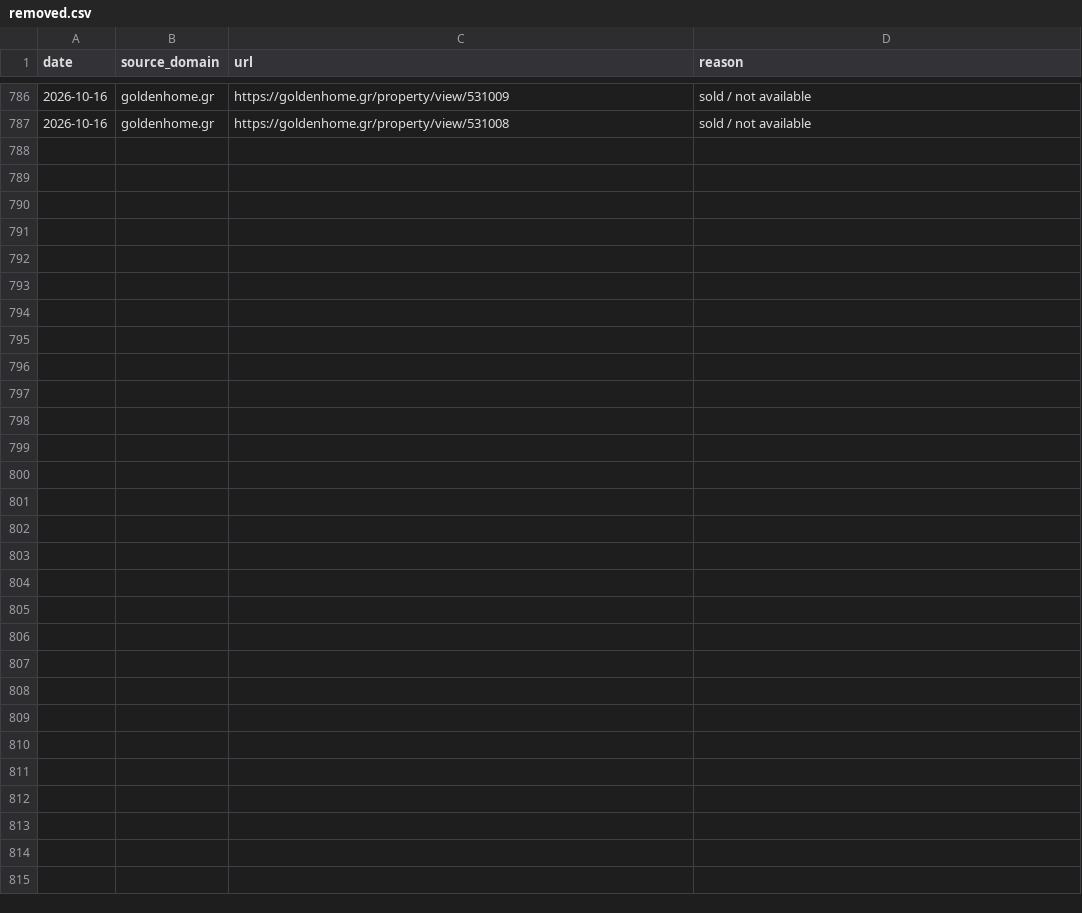
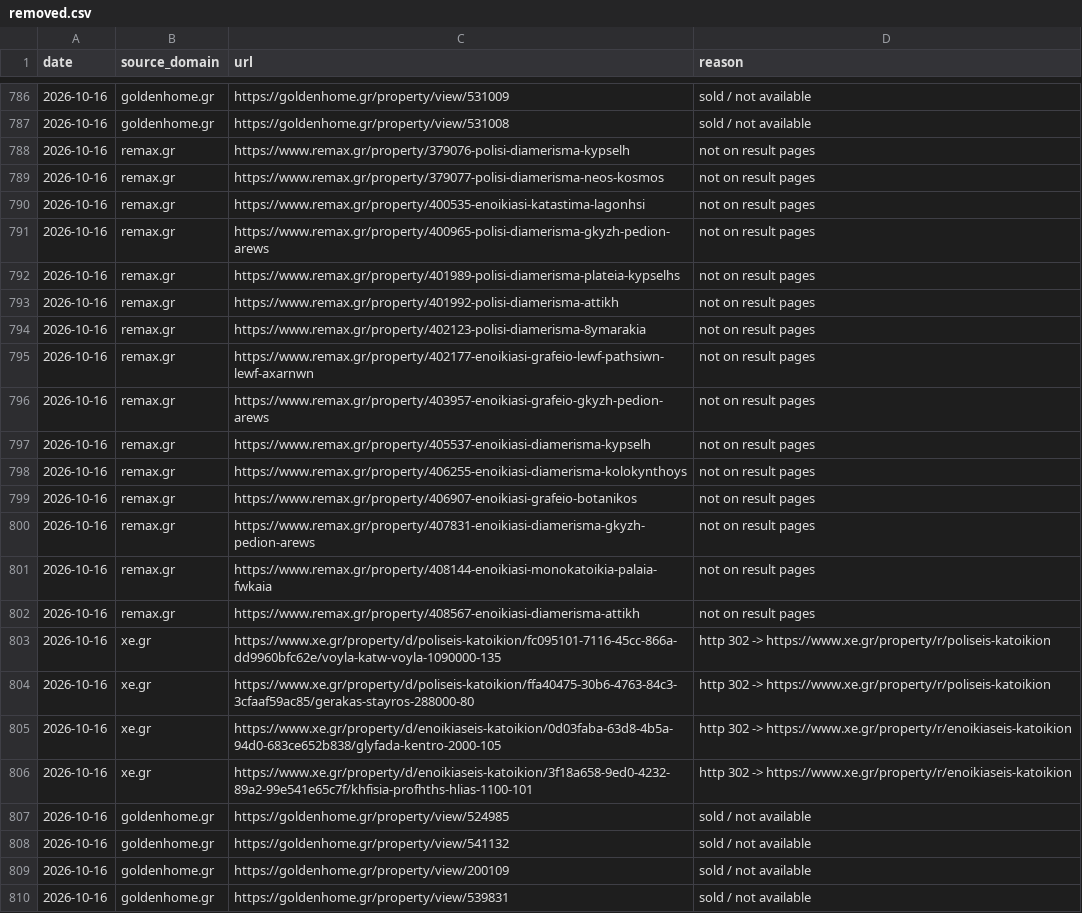
Before and after one commit to jenyshir-eng/Greece-real-estate, a CSV file: cities/athens/data/listings/removed.csv, drawn as a sheet; only a part is shown, gaps mark what is left out.

Commit message:
Update 2026-10-16 22:05 (Athens): 308 new listings

```diff
--- a/cities/athens/data/listings/removed.csv
+++ b/cities/athens/data/listings/removed.csv
@@ -787 +787,24 @@ date,source_domain,url,reason
 2026-10-16,goldenhome.gr,https://goldenhome.gr/property/view/531008,sold / not available
+2026-10-16,remax.gr,https://www.remax.gr/property/379076-polisi-diamerisma-kypselh,not on result pages
+2026-10-16,remax.gr,https://www.remax.gr/property/379077-polisi-diamerisma-neos-kosmos,not on result pages
+2026-10-16,remax.gr,https://www.remax.gr/property/400535-enoikiasi-katastima-lagonhsi,not on result pages
+2026-10-16,remax.gr,https://www.remax.gr/property/400965-polisi-diamerisma-gkyzh-pedion-arews,not on result pages
+2026-10-16,remax.gr,https://www.remax.gr/property/401989-polisi-diamerisma-plateia-kypselhs,not on result pages
+2026-10-16,remax.gr,https://www.remax.gr/property/401992-polisi-diamerisma-attikh,not on result pages
+2026-10-16,remax.gr,https://www.remax.gr/property/402123-polisi-diamerisma-8ymarakia,not on result pages
+2026-10-16,remax.gr,https://www.remax.gr/property/402177-enoikiasi-grafeio-lewf-pathsiwn-lewf-axarnwn,not on result pages
+2026-10-16,remax.gr,https://www.remax.gr/property/403957-enoikiasi-grafeio-gkyzh-pedion-arews,not on result pages
+2026-10-16,remax.gr,https://www.remax.gr/property/405537-enoikiasi-diamerisma-kypselh,not on result pages
+2026-10-16,remax.gr,https://www.remax.gr/property/406255-enoikiasi-diamerisma-kolokynthoys,not on result pages
+2026-10-16,remax.gr,https://www.remax.gr/property/406907-enoikiasi-grafeio-botanikos,not on result pages
+2026-10-16,remax.gr,https://www.remax.gr/property/407831-enoikiasi-diamerisma-gkyzh-pedion-arews,not on result pages
+2026-10-16,remax.gr,https://www.remax.gr/property/408144-enoikiasi-monokatoikia-palaia-fwkaia,not on result pages
+2026-10-16,remax.gr,https://www.remax.gr/property/408567-enoikiasi-diamerisma-attikh,not on result pages
+2026-10-16,xe.gr,https://www.xe.gr/property/d/poliseis-katoikion/fc095101-7116-45cc-866a-dd9960bfc62e/voyla-katw-voyla-1090000-135,http 302 -> https://www.xe.gr/property/r/poliseis-katoikion
+2026-10-16,xe.gr,https://www.xe.gr/property/d/poliseis-katoikion/ffa40475-30b6-4763-84c3-3cfaaf59ac85/gerakas-stayros-288000-80,http 302 -> https://www.xe.gr/property/r/poliseis-katoikion
+2026-10-16,xe.gr,https://www.xe.gr/property/d/enoikiaseis-katoikion/0d03faba-63d8-4b5a-94d0-683ce652b838/glyfada-kentro-2000-105,http 302 -> https://www.xe.gr/property/r/enoikiaseis-katoikion
+2026-10-16,xe.gr,https://www.xe.gr/property/d/enoikiaseis-katoikion/3f18a658-9ed0-4232-89a2-99e541e65c7f/khfisia-profhths-hlias-1100-101,http 302 -> https://www.xe.gr/property/r/enoikiaseis-katoikion
+2026-10-16,goldenhome.gr,https://goldenhome.gr/property/view/524985,sold / not available
+2026-10-16,goldenhome.gr,https://goldenhome.gr/property/view/541132,sold / not available
+2026-10-16,goldenhome.gr,https://goldenhome.gr/property/view/200109,sold / not available
+2026-10-16,goldenhome.gr,https://goldenhome.gr/property/view/539831,sold / not available
```
Also changed, not shown: cities/athens/data/listings/collect_report.csv, cities/athens/data/listings/district_hints.csv, 14 other files.
